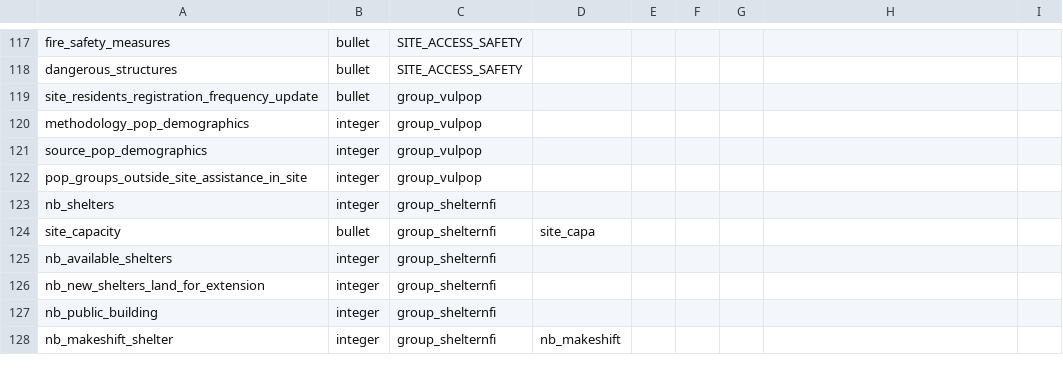
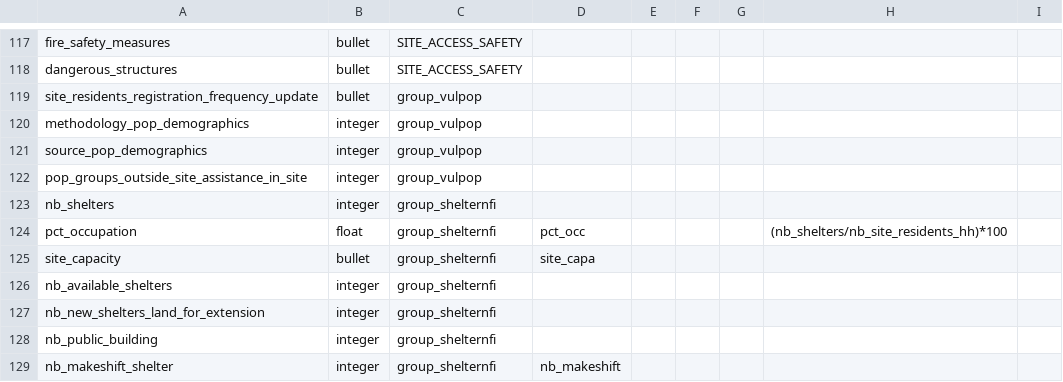
Before and after one commit to CartONG/opsmap-datasets, a CSV file: yemen/FDF/submissions_rules.csv, drawn as a sheet; only a part is shown, gaps mark what is left out.

Commit message:
Update submissions_rules.csv

```diff
--- a/yemen/FDF/submissions_rules.csv
+++ b/yemen/FDF/submissions_rules.csv
@@ -123,2 +123,3 @@ pop_groups_outside_site_assistance_in_site;integer;group_vulpop;;;;;;
 nb_shelters;integer;group_shelternfi;;;;;;
+pct_occupation;float;group_shelternfi;pct_occ;;;;(nb_shelters/nb_site_residents_hh)*100;
 site_capacity;bullet;group_shelternfi;site_capa;;;;;
```
